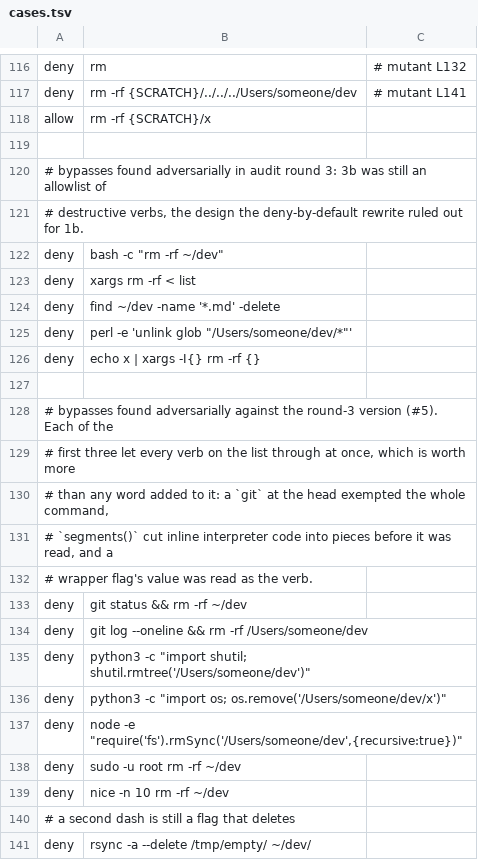
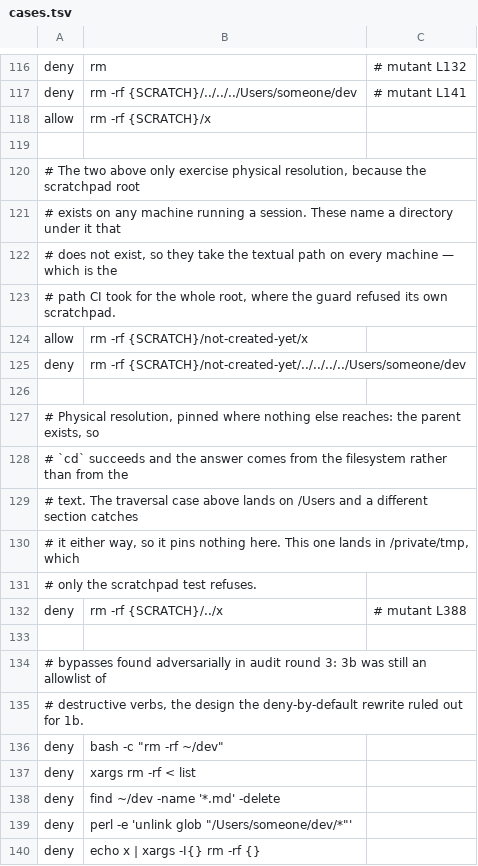
Before and after one commit to nyxene/orrery, a TSV file: hooks/cases.tsv, drawn as a sheet; only a part is shown, gaps mark what is left out; the shorter side is filled out with more unchanged rows; the diff covers the shown part only; the diff names each change by its address in the sheet, - before the commit and + after, or states it on an @@ line.

```diff
--- a/hooks/cases.tsv
+++ b/hooks/cases.tsv
+row 120: # The two above only exercise physical resolution, because the scratchpad root
+row 121: # exists on any machine running a session. These name a directory under it that
+row 122: # does not exist, so they take the textual path on every machine — which is the
+row 123: # path CI took for the whole root, where the guard refused its own scratchpad.
+row 124: allow | rm -rf {SCRATCH}/not-created-yet/x
+row 125: deny | rm -rf {SCRATCH}/not-created-yet/../../../../Users/someone/dev
+row 126: (empty)
+row 127: # Physical resolution, pinned where nothing else reaches: the parent exists, so
+row 128: # `cd` succeeds and the answer comes from the filesystem rather than from the
+row 129: # text. The traversal case above lands on /Users and a different section catches
+row 130: # it either way, so it pins nothing here. This one lands in /private/tmp, which
+row 131: # only the scratchpad test refuses.
+row 132: deny | rm -rf {SCRATCH}/../x | # mutant L388
+row 133: (empty)
```
Also changed, not shown: 5 added rows, 23 removed rows and 5 edited cells elsewhere in this file, 8 other files.
